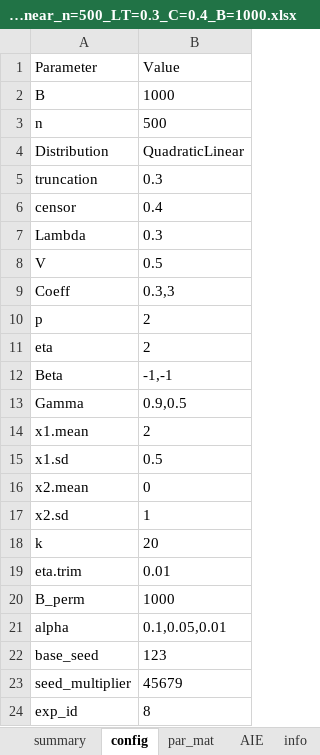
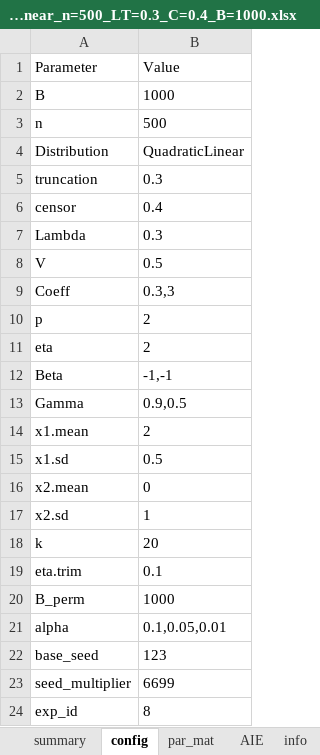
Before and after one commit to qqxxz/Cox-changepoint, an Excel workbook: results/MC_Dist=QuadraticLinear_n=500_LT=0.3_C=0.4_B=1000.xlsx, sheet config, drawn as a sheet; values as stored, in another font and other column widths than the file's, no borders; the diff names each change by its address in the sheet, - before the commit and + after, or states it on an @@ line.

```diff
--- a/results/MC_Dist=QuadraticLinear_n=500_LT=0.3_C=0.4_B=1000.xlsx (sheet config)
+++ b/results/MC_Dist=QuadraticLinear_n=500_LT=0.3_C=0.4_B=1000.xlsx (sheet config)
-B19: 0.01
+B19: 0.1
-B23: 45679
+B23: 6699
```
Also changed, not shown: sheet par_mat, sheet AIE, sheet summary, sheet info, results/MC_Dist=Exp_n=300_LT=0.1_C=0.2_B=1000.xlsx, results/MC_Dist=QuadraticLinear_n=300_LT=0.1_C=0.4_B=1000.xlsx, 30 other files.
